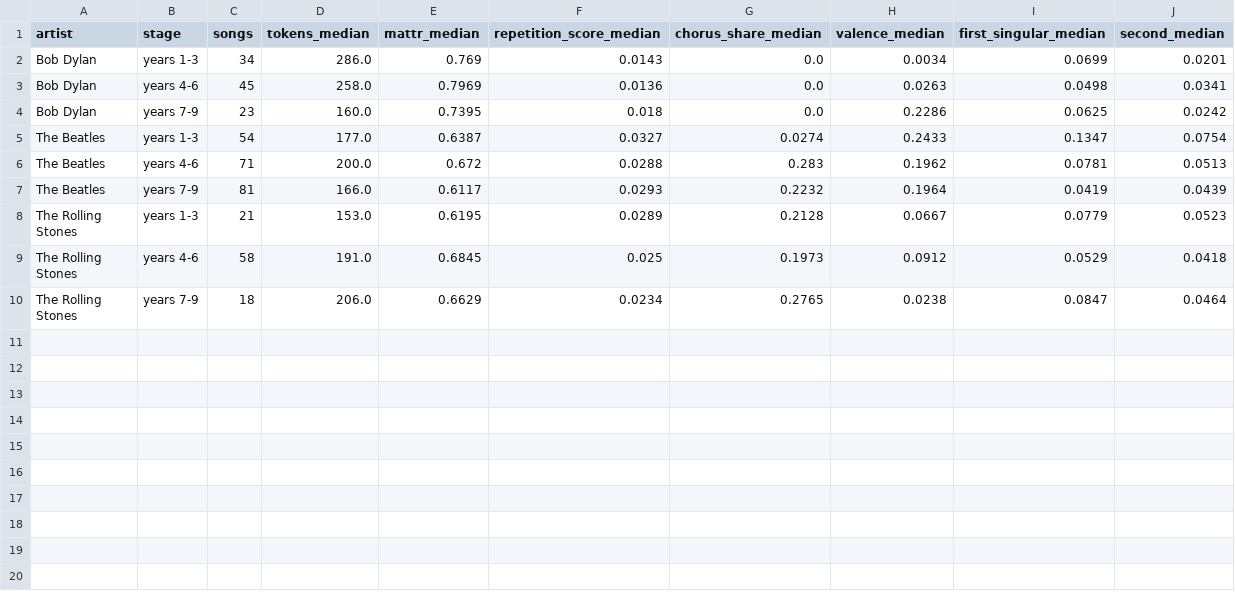
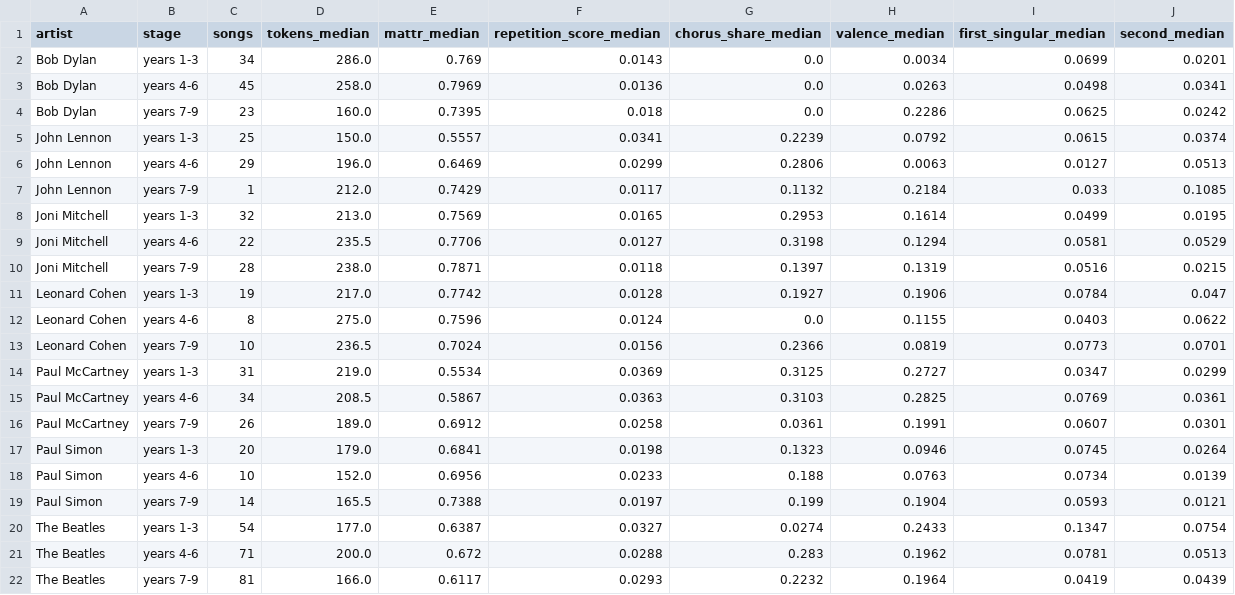
Before and after one commit to RedaAllab/lyrics-analysis, a CSV file: analysis/artists/career_stages.csv, drawn as a sheet; only a part is shown; the shorter side is filled out with more unchanged rows; the diff names each change by its address in the sheet, - before the commit and + after, or states it on an @@ line.

```diff
--- a/analysis/artists/career_stages.csv
+++ b/analysis/artists/career_stages.csv
+row 5: John Lennon | years 1-3 | 25 | 150.0 | 0.5557 | 0.0341 | 0.2239 | 0.0792 | 0.0615 | 0.0374
+row 6: John Lennon | years 4-6 | 29 | 196.0 | 0.6469 | 0.0299 | 0.2806 | 0.0063 | 0.0127 | 0.0513
+row 7: John Lennon | years 7-9 | 1 | 212.0 | 0.7429 | 0.0117 | 0.1132 | 0.2184 | 0.033 | 0.1085
+row 8: Joni Mitchell | years 1-3 | 32 | 213.0 | 0.7569 | 0.0165 | 0.2953 | 0.1614 | 0.0499 | 0.0195
+row 9: Joni Mitchell | years 4-6 | 22 | 235.5 | 0.7706 | 0.0127 | 0.3198 | 0.1294 | 0.0581 | 0.0529
+row 10: Joni Mitchell | years 7-9 | 28 | 238.0 | 0.7871 | 0.0118 | 0.1397 | 0.1319 | 0.0516 | 0.0215
+row 11: Leonard Cohen | years 1-3 | 19 | 217.0 | 0.7742 | 0.0128 | 0.1927 | 0.1906 | 0.0784 | 0.047
+row 12: Leonard Cohen | years 4-6 | 8 | 275.0 | 0.7596 | 0.0124 | 0.0 | 0.1155 | 0.0403 | 0.0622
+row 13: Leonard Cohen | years 7-9 | 10 | 236.5 | 0.7024 | 0.0156 | 0.2366 | 0.0819 | 0.0773 | 0.0701
+row 14: Paul McCartney | years 1-3 | 31 | 219.0 | 0.5534 | 0.0369 | 0.3125 | 0.2727 | 0.0347 | 0.0299
+row 15: Paul McCartney | years 4-6 | 34 | 208.5 | 0.5867 | 0.0363 | 0.3103 | 0.2825 | 0.0769 | 0.0361
+row 16: Paul McCartney | years 7-9 | 26 | 189.0 | 0.6912 | 0.0258 | 0.0361 | 0.1991 | 0.0607 | 0.0301
+row 17: Paul Simon | years 1-3 | 20 | 179.0 | 0.6841 | 0.0198 | 0.1323 | 0.0946 | 0.0745 | 0.0264
+row 18: Paul Simon | years 4-6 | 10 | 152.0 | 0.6956 | 0.0233 | 0.188 | 0.0763 | 0.0734 | 0.0139
+row 19: Paul Simon | years 7-9 | 14 | 165.5 | 0.7388 | 0.0197 | 0.199 | 0.1904 | 0.0593 | 0.0121
```
Also changed, not shown: analysis/artists/career_years.csv, analysis/artists/decades.csv, 18 other files.
